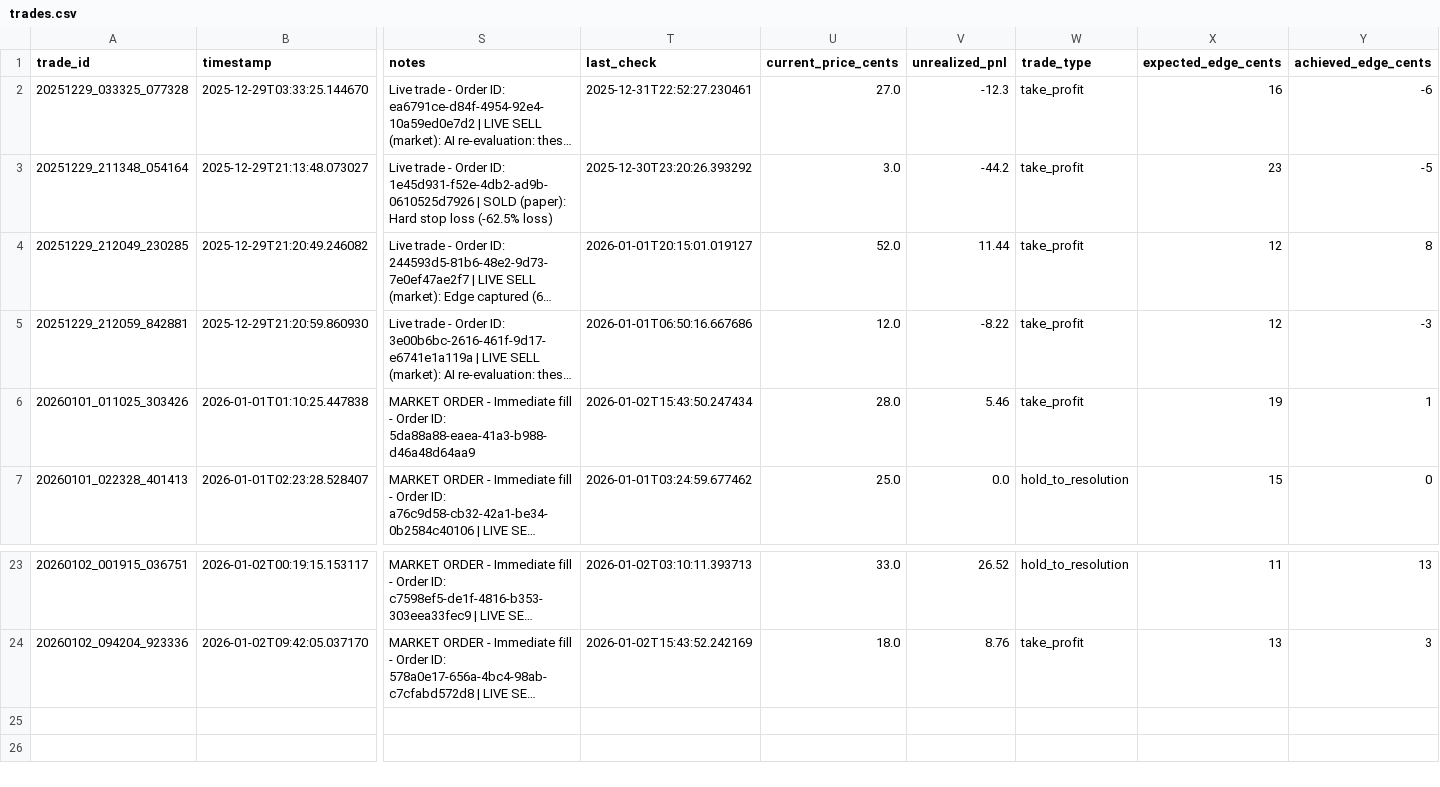
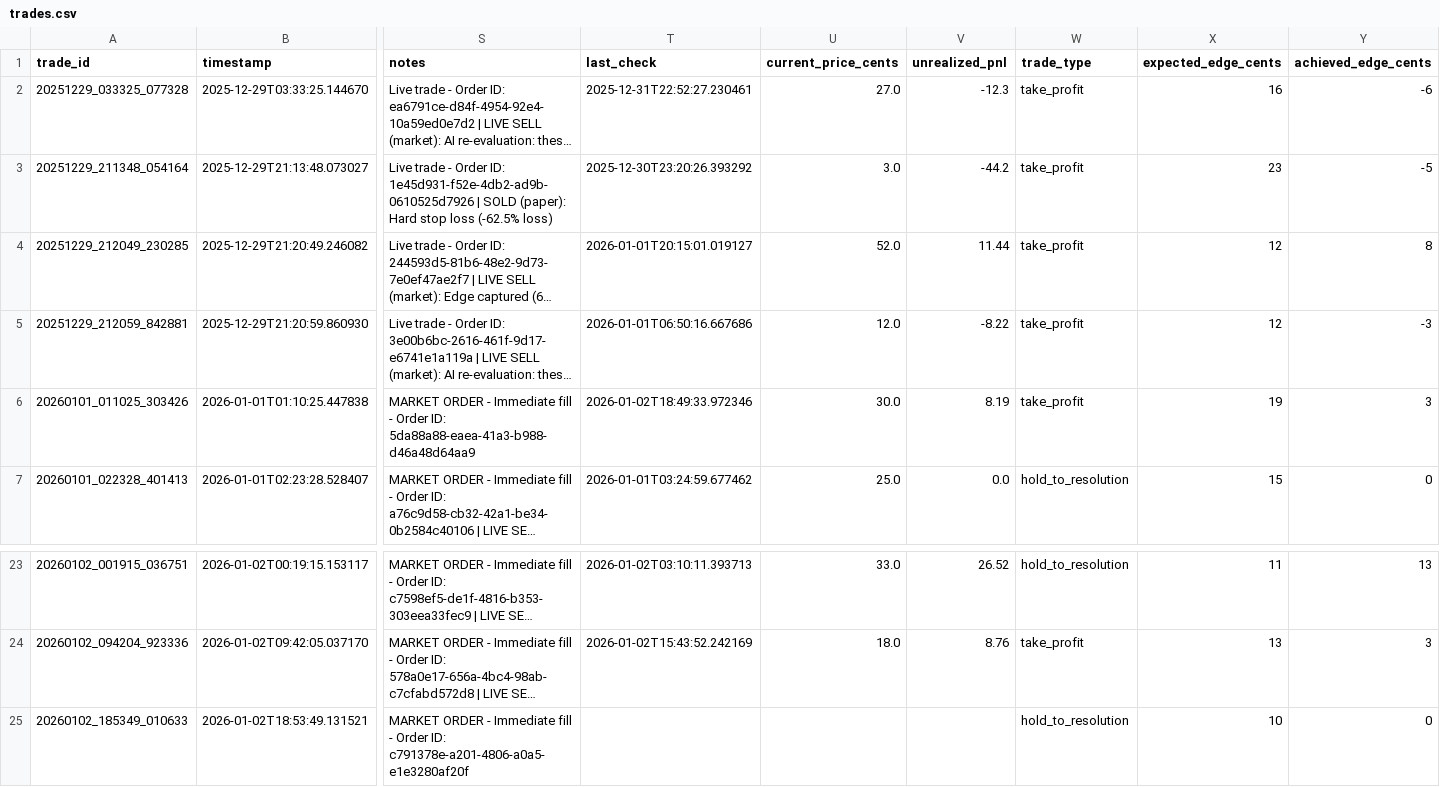
Before and after one commit to ChunTungZhuangLeo/moondev_follow, a CSV file: src/data/kalshiv2_live_1227/trades.csv, drawn as a sheet; only a part is shown, gaps mark what is left out; long unchanged cells end in …; rows hold the shown columns only; the diff names each change by its address in the sheet, - before the commit and + after, or states it on an @@ line.

```diff
--- a/src/data/kalshiv2_live_1227/trades.csv
+++ b/src/data/kalshiv2_live_1227/trades.csv
-T6 (last_check): 2026-01-02T15:43:50.247434
+T6 (last_check): 2026-01-02T18:49:33.972346
-U6 (current_price_cents): 28.0
+U6 (current_price_cents): 30.0
-V6 (unrealized_pnl): 5.46
+V6 (unrealized_pnl): 8.19
-Y6 (achieved_edge_cents): 1
+Y6 (achieved_edge_cents): 3
+row 25: 20260102_185349_010633 | 2026-01-02T18:53:49.131521 | MARKET ORDER - Immediate fill - Order ID: c791378e-a201-4806-a0a5-e1e3280af20f |  |  |  | hold_to_resolution | 10 | 0
```
Also changed, not shown: src/data/kalshiv2_live_1227/price_history.csv, 1 other file.
